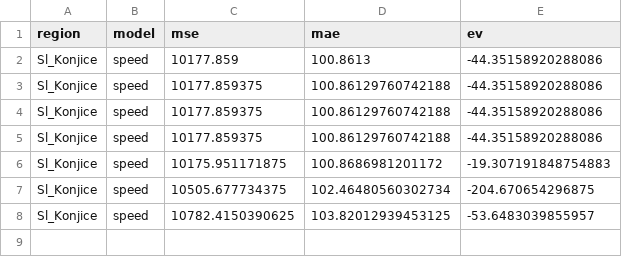
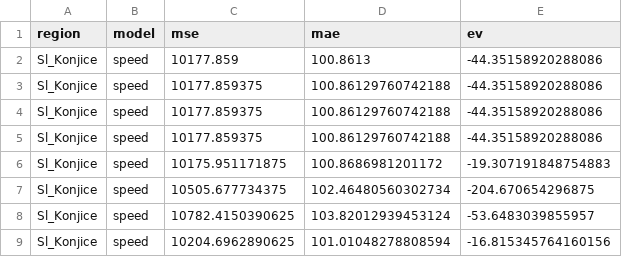
Before and after one commit to ChiefPatrik/trafficPredictions, a CSV file: reports/Sl_Konjice/speed_evaluation_report.csv, drawn as a sheet.

```diff
--- a/reports/Sl_Konjice/speed_evaluation_report.csv
+++ b/reports/Sl_Konjice/speed_evaluation_report.csv
@@ -7,2 +7,3 @@ Sl_Konjice,speed,10175.951171875,100.8686981201172,-19.307191848754883
 Sl_Konjice,speed,10505.677734375,102.46480560302734,-204.670654296875
-Sl_Konjice,speed,10782.4150390625,103.82012939453125,-53.6483039855957
+Sl_Konjice,speed,10782.4150390625,103.82012939453124,-53.6483039855957
+Sl_Konjice,speed,10204.6962890625,101.01048278808594,-16.815345764160156
```
Also changed, not shown: reports/Kozina/cars_evaluation_report.csv, reports/Kozina/speed_evaluation_report.csv, 53 other files.
